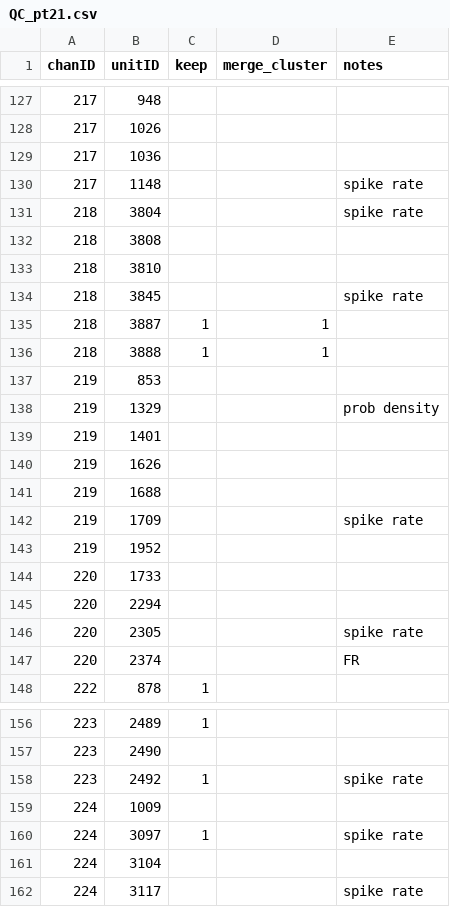
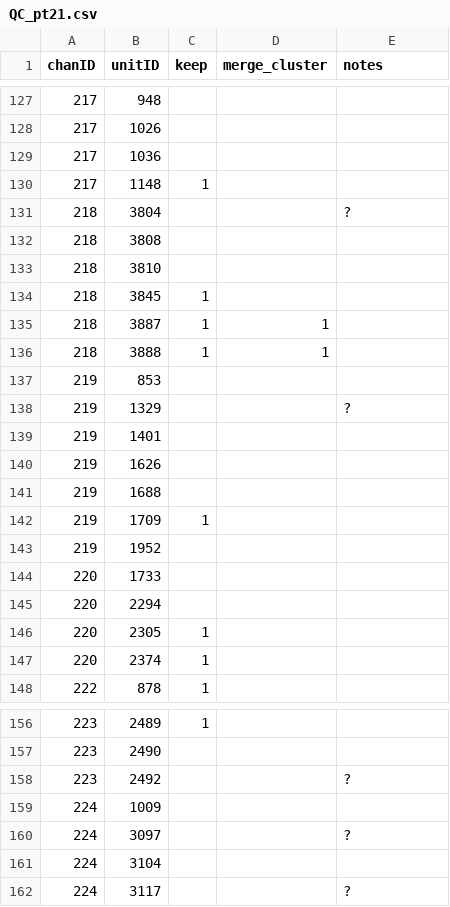
Before and after one commit to siyer7/asymmetry_design, a CSV file: results/202521/records/QC_pt21.csv, drawn as a sheet; only a part is shown, gaps mark what is left out; the diff covers the shown part only.

Commit message:
updating spike sorting after robert/tomas mtng

```diff
--- a/results/202521/records/QC_pt21.csv
+++ b/results/202521/records/QC_pt21.csv
@@ -129,7 +129,7 @@ chanID,unitID,keep,merge_cluster,notes
 217,1036,,,
-217,1148,,,spike rate
-218,3804,,,spike rate
+217,1148,1,,
+218,3804,,,?
 218,3808,,,
 218,3810,,,
-218,3845,,,spike rate
+218,3845,1,,
 218,3887,1,1,
@@ -137,3 +137,3 @@ chanID,unitID,keep,merge_cluster,notes
 219,853,,,
-219,1329,,,prob density
+219,1329,,,?
 219,1401,,,
@@ -141,3 +141,3 @@ chanID,unitID,keep,merge_cluster,notes
 219,1688,,,
-219,1709,,,spike rate
+219,1709,1,,
 219,1952,,,
@@ -145,4 +145,4 @@ chanID,unitID,keep,merge_cluster,notes
 220,2294,,,
-220,2305,,,spike rate
-220,2374,,,FR
+220,2305,1,,
+220,2374,1,,
 222,878,1,,
@@ -157,6 +157,6 @@ chanID,unitID,keep,merge_cluster,notes
 223,2490,,,
-223,2492,1,,spike rate
+223,2492,,,?
 224,1009,,,
-224,3097,1,,spike rate
+224,3097,,,?
 224,3104,,,
-224,3117,,,spike rate
+224,3117,,,?
```
Also changed, not shown: 1 edited cell elsewhere in this file, results/202512/records/QC_pt12.csv, results/202518/records/QC_pt18.csv, 51 other files.
